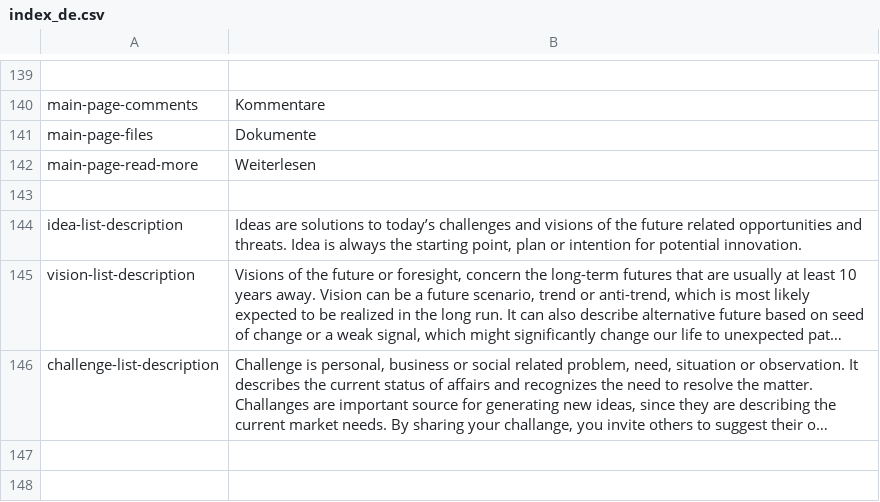
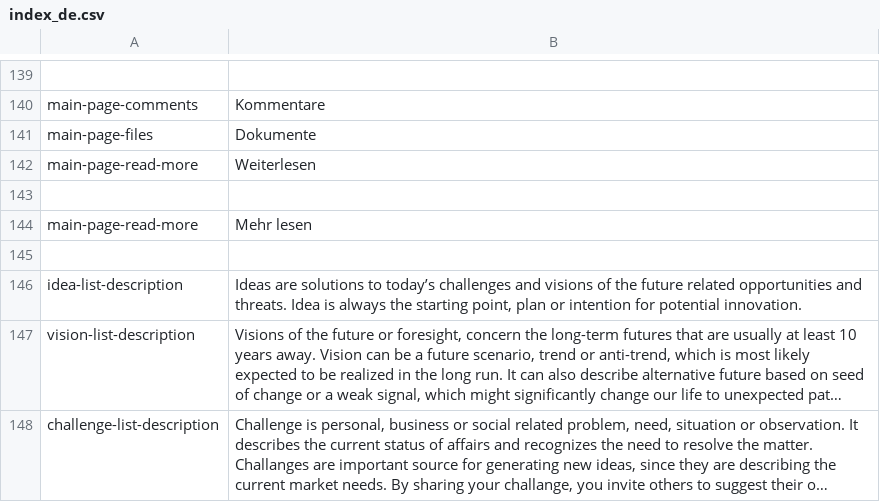
Before and after one commit to massidea/site, a CSV file: application/languages/index_de.csv, drawn as a sheet; only a part is shown, gaps mark what is left out; long unchanged cells end in …; the diff names each change by its address in the sheet, - before the commit and + after, or states it on an @@ line.

Commit message:
Read more i18n added.

```diff
--- a/application/languages/index_de.csv
+++ b/application/languages/index_de.csv
+row 144: main-page-read-more | Mehr lesen
+row 145: (empty)
```
Also changed, not shown: application/languages/index_en.csv.
